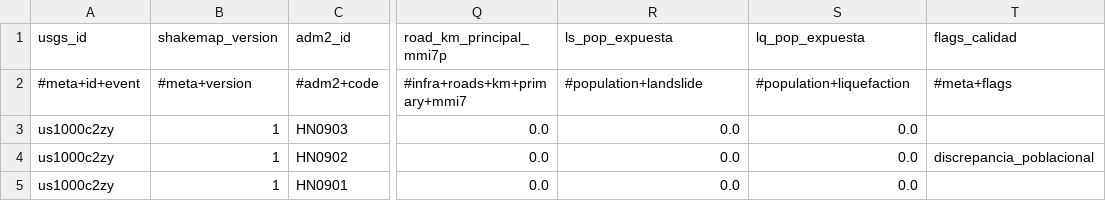
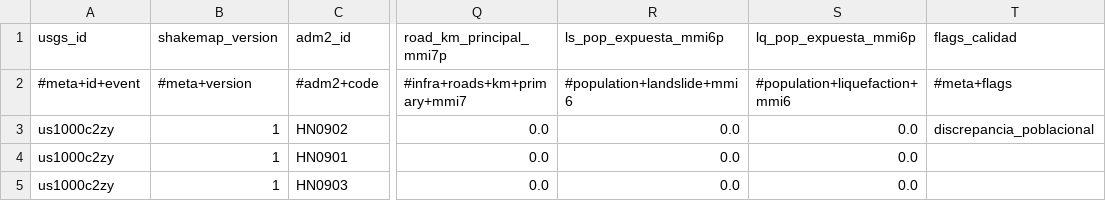
Before and after one commit to sforero77/CENTINELA, a CSV file: reports/us1000c2zy/adm2.csv, drawn as a sheet; only a part is shown, gaps mark what is left out; the diff names each change by its address in the sheet, - before the commit and + after, or states it on an @@ line.

Commit message:
P3: reporte de us1000c2zy

```diff
--- a/reports/us1000c2zy/adm2.csv
+++ b/reports/us1000c2zy/adm2.csv
-R1: ls_pop_expuesta
+R1: ls_pop_expuesta_mmi6p
-S1: lq_pop_expuesta
+S1: lq_pop_expuesta_mmi6p
-R2 (ls_pop_expuesta_mmi6p): #population+landslide
+R2 (ls_pop_expuesta_mmi6p): #population+landslide+mmi6
-S2 (lq_pop_expuesta_mmi6p): #population+liquefaction
+S2 (lq_pop_expuesta_mmi6p): #population+liquefaction+mmi6
@@ row 3 moved to row 5: us1000c2zy @@
```
Also changed, not shown: 7 other files.
